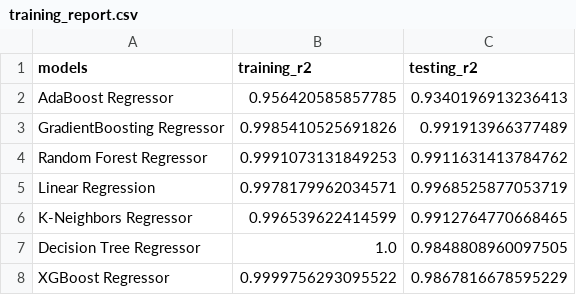
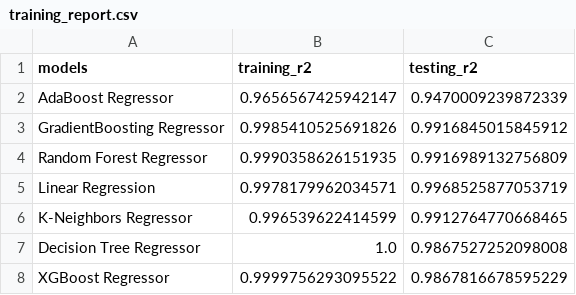
Before and after one commit to umairsiddique3171/agri-food-CO2-emission-forecasting, a CSV file: artifacts/training_report.csv, drawn as a sheet.

```diff
--- a/artifacts/training_report.csv
+++ b/artifacts/training_report.csv
@@ -1,8 +1,8 @@
 models,training_r2,testing_r2
-AdaBoost Regressor,0.956420585857785,0.9340196913236413
-GradientBoosting Regressor,0.9985410525691826,0.991913966377489
-Random Forest Regressor,0.9991073131849253,0.9911631413784762
+AdaBoost Regressor,0.9656567425942147,0.9470009239872339
+GradientBoosting Regressor,0.9985410525691826,0.9916845015845912
+Random Forest Regressor,0.9990358626151935,0.9916989132756809
 Linear Regression,0.9978179962034571,0.9968525877053719
 K-Neighbors Regressor,0.996539622414599,0.9912764770668465
-Decision Tree Regressor,1.0,0.9848808960097505
+Decision Tree Regressor,1.0,0.9867527252098008
 XGBoost Regressor,0.9999756293095522,0.9867816678595229
```
Also changed, not shown: 2 other files.
